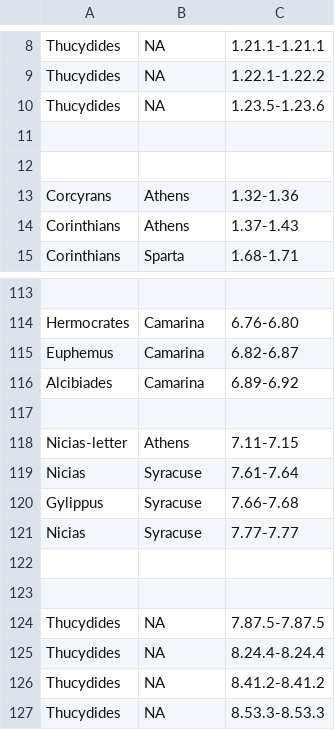
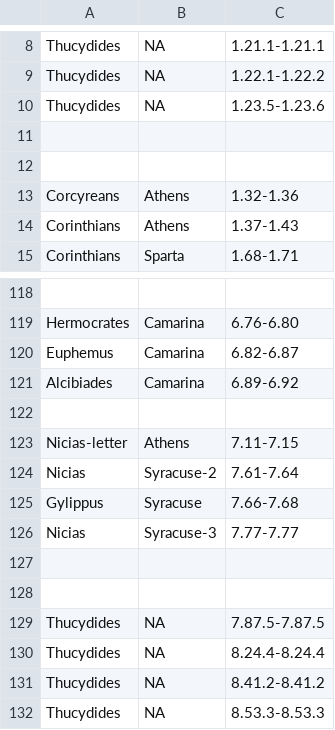
Before and after one commit to gregorycrane/Thucydides-new-working-materials, a TSV file: thuc-speeches.tsv, drawn as a sheet; only a part is shown, gaps mark what is left out; the diff covers the shown part only.

```diff
--- a/thuc-speeches.tsv
+++ b/thuc-speeches.tsv
@@ -12,3 +12,3 @@ Thucydides	NA	1.23.5-1.23.6
 
-Corcyrans	Athens	1.32-1.36
+Corcyreans	Athens	1.32-1.36
 Corinthians	Athens	1.37-1.43
@@ -118,5 +123,5 @@ Alcibiades	Camarina	6.89-6.92
 Nicias-letter	Athens	7.11-7.15
-Nicias	Syracuse	7.61-7.64
+Nicias	Syracuse-2	7.61-7.64
 Gylippus	Syracuse	7.66-7.68
-Nicias	Syracuse	7.77-7.77
+Nicias	Syracuse-3	7.77-7.77
 
```
Also changed, not shown: 5 added rows and 2 moved rows elsewhere in this file, 1 other file.
